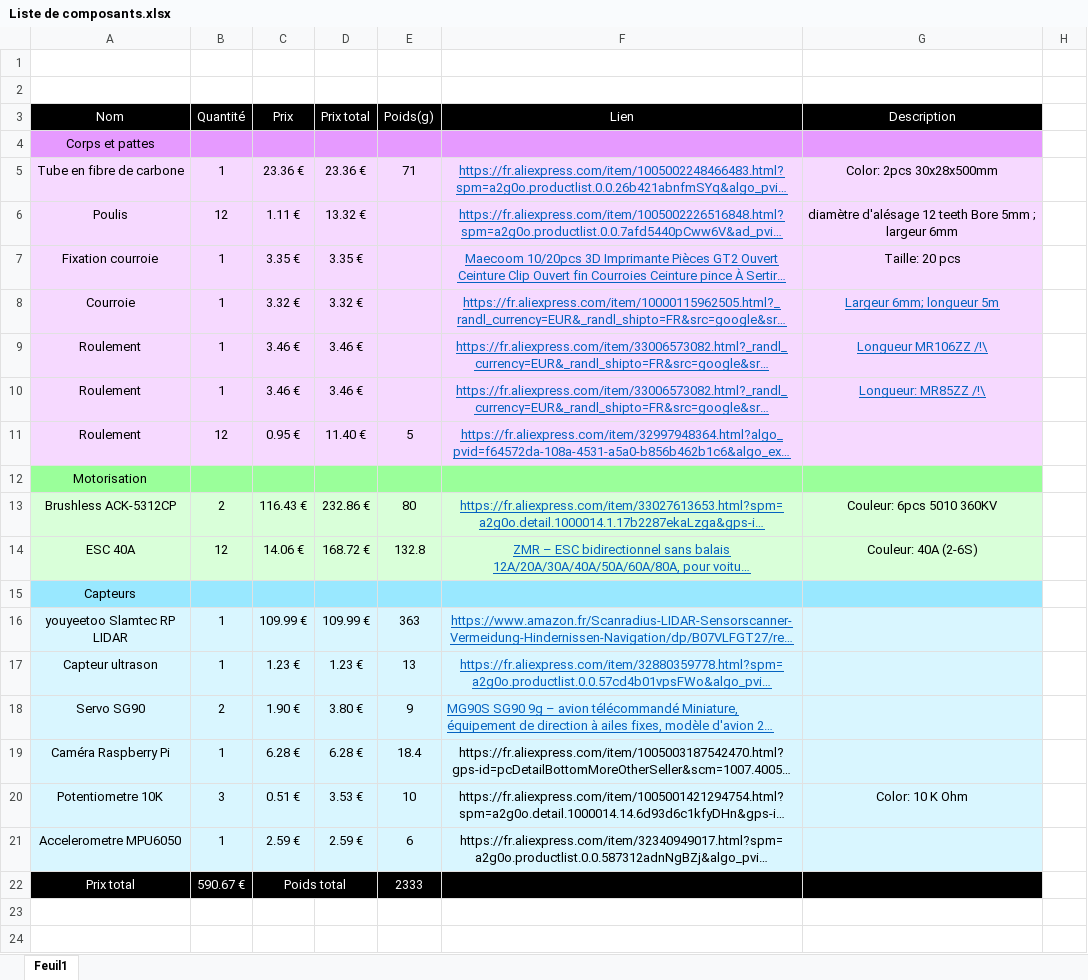
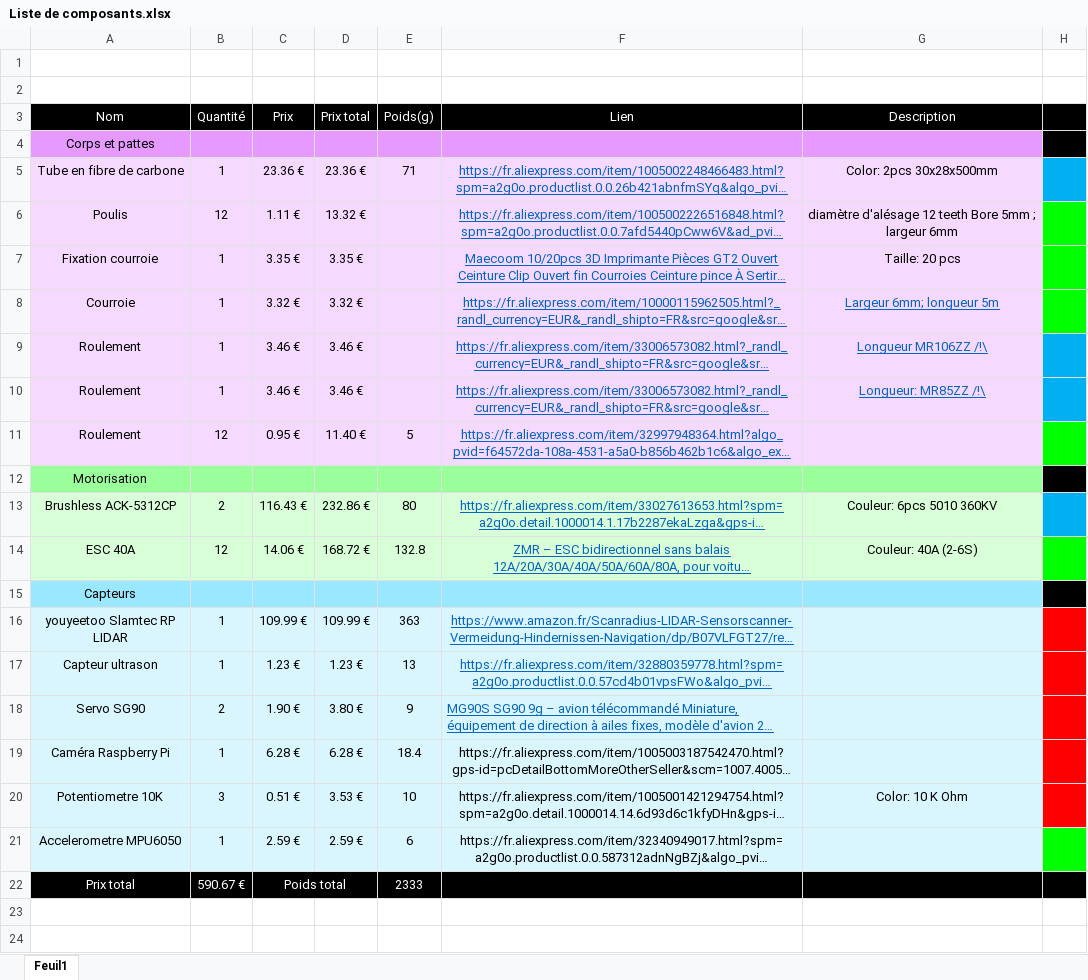
Before and after one commit to RonanLc/Snoopytech, an Excel workbook: doc/Rapports/Liste de composants.xlsx, sheet Feuil1, drawn as a sheet; only a part is shown; long unchanged cells end in …; values as stored, in another font and other column widths than the file's, no borders; the diff names each change by its address in the sheet, - before the commit and + after, or states it on an @@ line.

```diff
--- a/doc/Rapports/Liste de composants.xlsx (sheet Feuil1)
+++ b/doc/Rapports/Liste de composants.xlsx (sheet Feuil1)
-H3:H4 fill: none
+H3:H4 fill: #000000
-H5 fill: none
+H5 fill: #00B0F0
-H6:H8 fill: none
+H6:H8 fill: #00FF00
-H9:H10 fill: none
+H9:H10 fill: #00B0F0
-H11 fill: none
+H11 fill: #00FF00
-H12 fill: none
+H12 fill: #000000
-H13 fill: none
+H13 fill: #00B0F0
-H14 fill: none
+H14 fill: #00FF00
-H15 fill: none
+H15 fill: #000000
-H16:H20 fill: none
+H16:H20 fill: #FF0000
-H21 fill: none
+H21 fill: #00FF00
-H22 fill: none
+H22 fill: #000000
```
Also changed, not shown: 6 other files.
